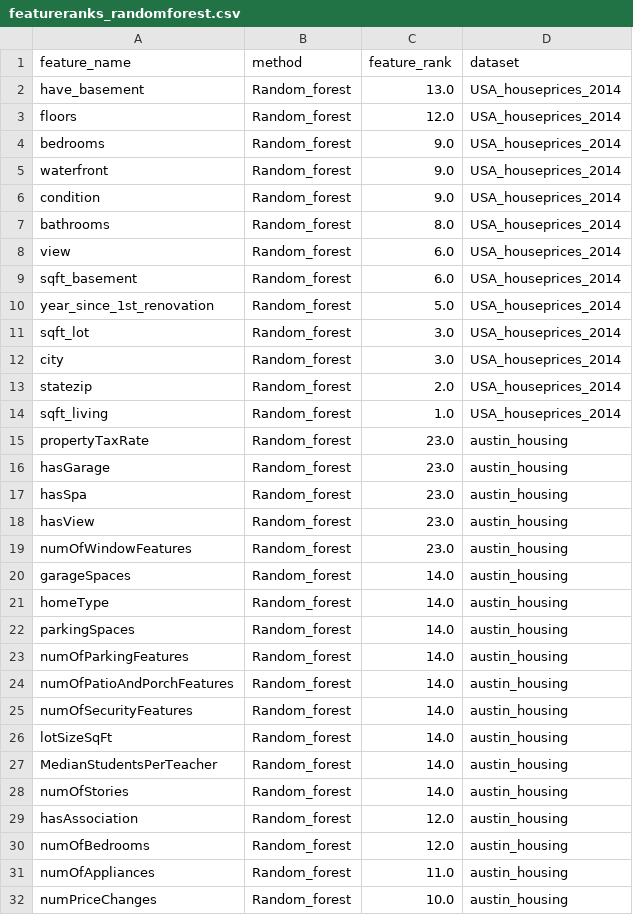
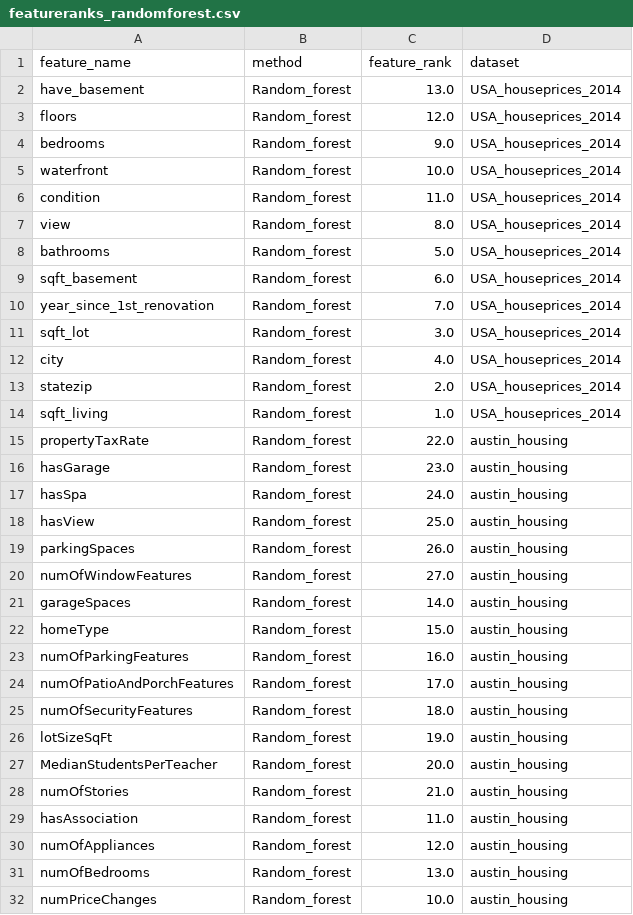
Before and after one commit to jorgedelpozolerida/KDS_Statistics_GroupProject, a CSV file: data/featureranks_randomforest.csv, drawn as a sheet; only a part is shown; the diff covers the shown part only.

Commit message:
chaning min to first in ranks

```diff
--- a/data/featureranks_randomforest.csv
+++ b/data/featureranks_randomforest.csv
@@ -4,29 +4,29 @@ floors;Random_forest;12.0;USA_houseprices_2014
 bedrooms;Random_forest;9.0;USA_houseprices_2014
-waterfront;Random_forest;9.0;USA_houseprices_2014
-condition;Random_forest;9.0;USA_houseprices_2014
-bathrooms;Random_forest;8.0;USA_houseprices_2014
-view;Random_forest;6.0;USA_houseprices_2014
+waterfront;Random_forest;10.0;USA_houseprices_2014
+condition;Random_forest;11.0;USA_houseprices_2014
+view;Random_forest;8.0;USA_houseprices_2014
+bathrooms;Random_forest;5.0;USA_houseprices_2014
 sqft_basement;Random_forest;6.0;USA_houseprices_2014
-year_since_1st_renovation;Random_forest;5.0;USA_houseprices_2014
+year_since_1st_renovation;Random_forest;7.0;USA_houseprices_2014
 sqft_lot;Random_forest;3.0;USA_houseprices_2014
-city;Random_forest;3.0;USA_houseprices_2014
+city;Random_forest;4.0;USA_houseprices_2014
 statezip;Random_forest;2.0;USA_houseprices_2014
 sqft_living;Random_forest;1.0;USA_houseprices_2014
-propertyTaxRate;Random_forest;23.0;austin_housing
+propertyTaxRate;Random_forest;22.0;austin_housing
 hasGarage;Random_forest;23.0;austin_housing
-hasSpa;Random_forest;23.0;austin_housing
-hasView;Random_forest;23.0;austin_housing
-numOfWindowFeatures;Random_forest;23.0;austin_housing
+hasSpa;Random_forest;24.0;austin_housing
+hasView;Random_forest;25.0;austin_housing
+parkingSpaces;Random_forest;26.0;austin_housing
+numOfWindowFeatures;Random_forest;27.0;austin_housing
 garageSpaces;Random_forest;14.0;austin_housing
-homeType;Random_forest;14.0;austin_housing
-parkingSpaces;Random_forest;14.0;austin_housing
-numOfParkingFeatures;Random_forest;14.0;austin_housing
-numOfPatioAndPorchFeatures;Random_forest;14.0;austin_housing
-numOfSecurityFeatures;Random_forest;14.0;austin_housing
-lotSizeSqFt;Random_forest;14.0;austin_housing
-MedianStudentsPerTeacher;Random_forest;14.0;austin_housing
-numOfStories;Random_forest;14.0;austin_housing
-hasAssociation;Random_forest;12.0;austin_housing
-numOfBedrooms;Random_forest;12.0;austin_housing
-numOfAppliances;Random_forest;11.0;austin_housing
+homeType;Random_forest;15.0;austin_housing
+numOfParkingFeatures;Random_forest;16.0;austin_housing
+numOfPatioAndPorchFeatures;Random_forest;17.0;austin_housing
+numOfSecurityFeatures;Random_forest;18.0;austin_housing
+lotSizeSqFt;Random_forest;19.0;austin_housing
+MedianStudentsPerTeacher;Random_forest;20.0;austin_housing
+numOfStories;Random_forest;21.0;austin_housing
+hasAssociation;Random_forest;11.0;austin_housing
+numOfAppliances;Random_forest;12.0;austin_housing
+numOfBedrooms;Random_forest;13.0;austin_housing
 numPriceChanges;Random_forest;10.0;austin_housing
```
Also changed, not shown: 5 added rows, 5 removed rows, 1 moved row and 31 edited cells elsewhere in this file, data/RANDOM_FOREST/featureranks_New_cars_preprocessed_randomforest.csv, data/RANDOM_FOREST/featureranks_preprocessed_data_USAhouseprices2014_randomforest.csv, 2 other files.
